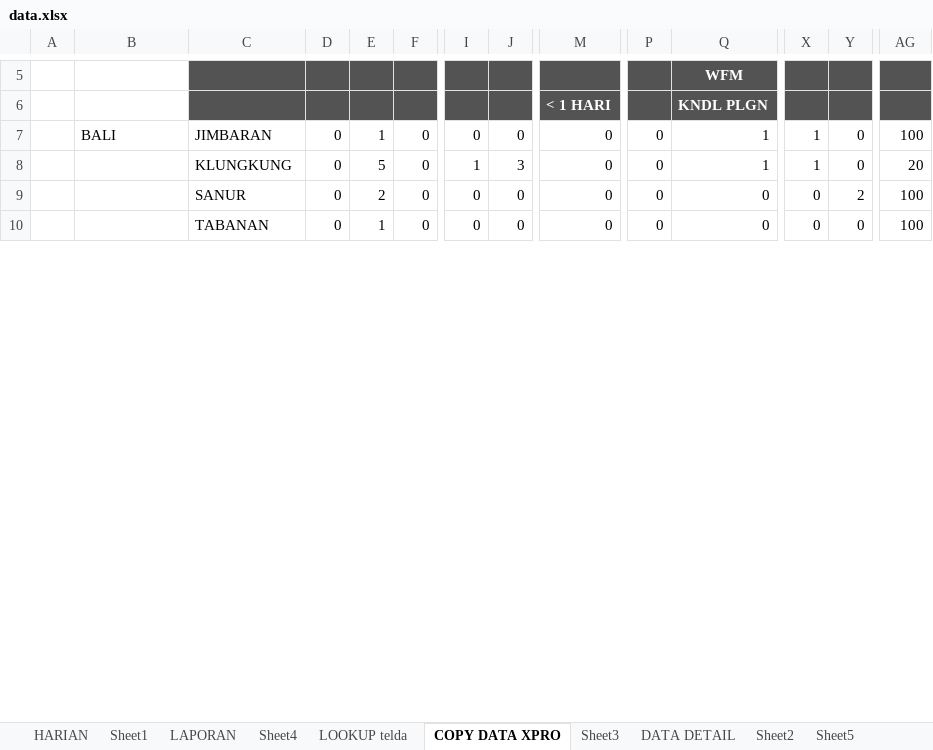
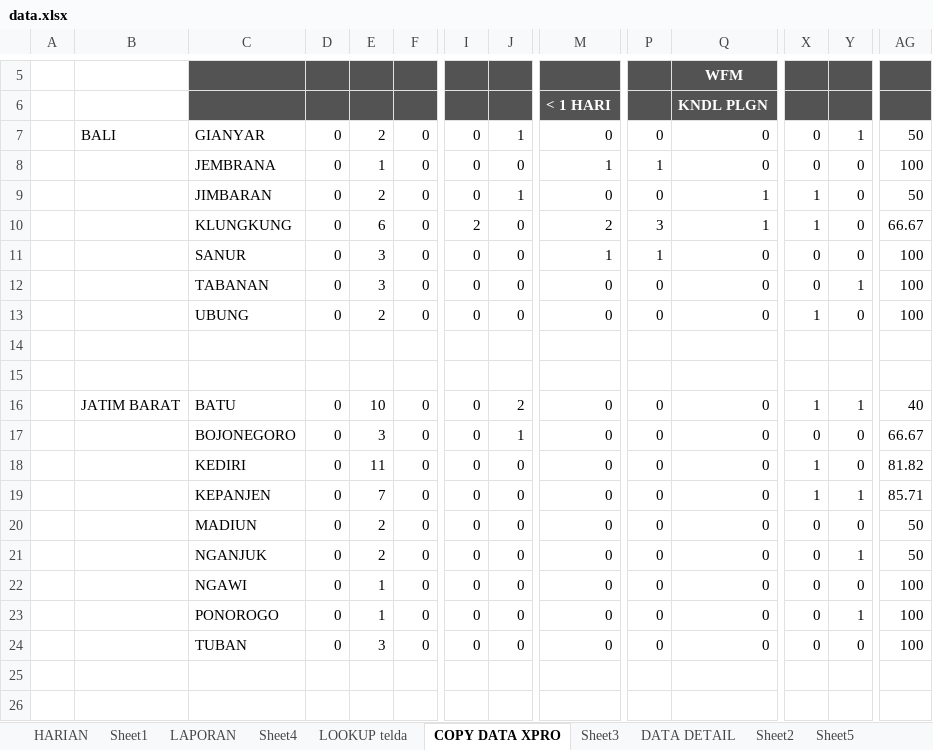
Before and after one commit to dediriant3-a11y/dashboard-ReportJBN, an Excel workbook: data.xlsx, sheet COPY DATA XPRO, drawn as a sheet; only a part is shown, gaps mark what is left out; values as stored, in another font and other column widths than the file's, no borders; addresses are those after the commit; rows hold the shown columns only; the diff covers the shown part only; the diff names each change by its address in the sheet, - before the commit and + after, or states it on an @@ line.

```diff
--- a/data.xlsx (sheet COPY DATA XPRO)
+++ b/data.xlsx (sheet COPY DATA XPRO)
+row 7:  | BALI | GIANYAR | 0 | 2 | 0 | 0 | 1 | 0 | 0 | 0 | 0 | 1 | 50
-B8: BALI
+B8: (empty)
-C8: JIMBARAN
+C8: JEMBRANA
-M8: 0
+M8: 1
-P8: 0
+P8: 1
-Q8: 1
+Q8: 0
-X8: 1
+X8: 0
-C9: KLUNGKUNG
+C9: JIMBARAN
-E9: 5
+E9: 2
-I9: 1
+I9: 0
-J9: 3
+J9: 1
-AG9: 20
+AG9: 50
+row 10:  |  | KLUNGKUNG | 0 | 6 | 0 | 2 | 0 | 2 | 3 | 1 | 1 | 0 | 66.67
+row 11:  |  | SANUR | 0 | 3 | 0 | 0 | 0 | 1 | 1 | 0 | 0 | 0 | 100
+row 12:  |  | TABANAN | 0 | 3 | 0 | 0 | 0 | 0 | 0 | 0 | 0 | 1 | 100
+row 13:  |  | UBUNG | 0 | 2 | 0 | 0 | 0 | 0 | 0 | 0 | 1 | 0 | 100
+row 14: (empty)
+row 15: (empty)
+row 16:  | JATIM BARAT | BATU | 0 | 10 | 0 | 0 | 2 | 0 | 0 | 0 | 1 | 1 | 40
+row 17:  |  | BOJONEGORO | 0 | 3 | 0 | 0 | 1 | 0 | 0 | 0 | 0 | 0 | 66.67
+row 18:  |  | KEDIRI | 0 | 11 | 0 | 0 | 0 | 0 | 0 | 0 | 1 | 0 | 81.82
+row 19:  |  | KEPANJEN | 0 | 7 | 0 | 0 | 0 | 0 | 0 | 0 | 1 | 1 | 85.71
+row 20:  |  | MADIUN | 0 | 2 | 0 | 0 | 0 | 0 | 0 | 0 | 0 | 0 | 50
-C21: SANUR
+C21: NGANJUK
-Y21: 2
+Y21: 1
-AG21: 100
+AG21: 50
-C22: TABANAN
+C22: NGAWI
+row 23:  |  | PONOROGO | 0 | 1 | 0 | 0 | 0 | 0 | 0 | 0 | 0 | 1 | 100
+row 24:  |  | TUBAN | 0 | 3 | 0 | 0 | 0 | 0 | 0 | 0 | 0 | 0 | 100
+row 25: (empty)
+row 26: (empty)
```
Also changed, not shown: 19 added rows, 35 removed rows and 137 edited cells elsewhere in this sheet, sheet DATA DETAIL, sheet LAPORAN, sheet HARIAN, sheet Sheet3, sheet LOOKUP telda, sheet Sheet4, 1 more sheet, formulas that keep their value, charts or pictures.
